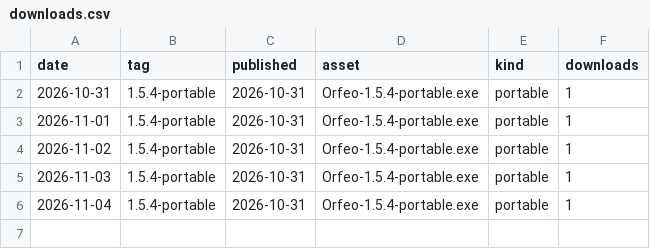
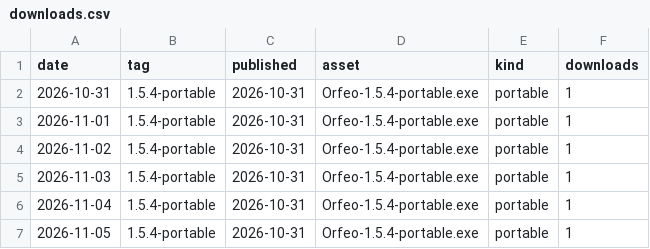
Before and after one commit to Ylong4004/Orfeo-zh-CN, a CSV file: data/downloads.csv, drawn as a sheet.

```diff
--- a/data/downloads.csv
+++ b/data/downloads.csv
@@ -6 +6,2 @@ date,tag,published,asset,kind,downloads
 2026-11-04,1.5.4-portable,2026-10-31,Orfeo-1.5.4-portable.exe,portable,1
+2026-11-05,1.5.4-portable,2026-10-31,Orfeo-1.5.4-portable.exe,portable,1
```
Also changed, not shown: 1 other file.
